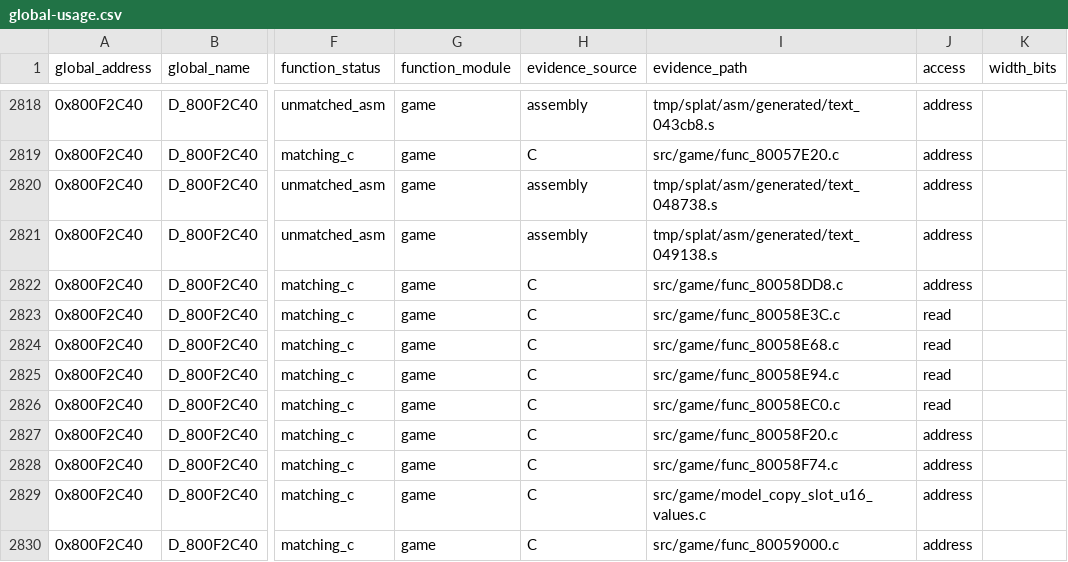
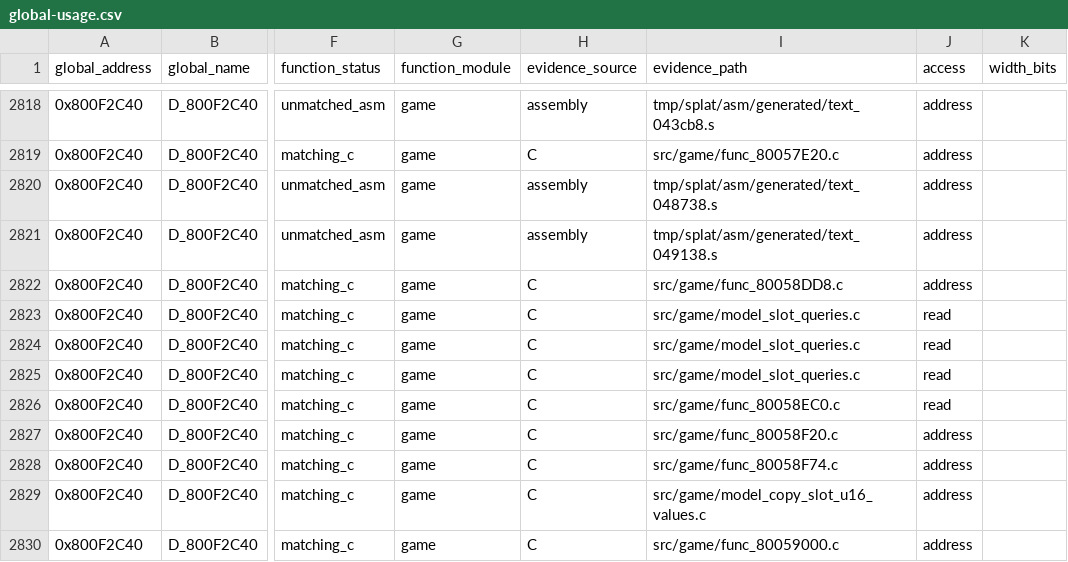
Before and after one commit to MaChInEgUn3/memories-decomp, a CSV file: notes/global-usage.csv, drawn as a sheet; only a part is shown, gaps mark what is left out; the diff names each change by its address in the sheet, - before the commit and + after, or states it on an @@ line.

Commit message:
Coalesce model slot queries (#211)
Groups the three ModelSlot field queries into src/game/model_slot_queries.c.

The three span 0x80058E3C through 0x80058E94 with sizes totalling 0x84,
exactly the span to func_80058EC0. Both boundaries are forced by profile:
func_80058E1C below uses gcc_2_8_1_g8 and func_80058EC0 above uses
gcc_2_8_1_g8_split, against the group's gcc_2_8_1_g0_split.

All three are identically sized field accessors sharing the established model
layout include.

Byte-identical reorganisation; CI reproduced SHA-256
84a54ed74f3d0edd6d81380839f7e4ef5bfb21ecea18be9a062bd6bfa5a45c88.

Part of #39.

```diff
--- a/notes/global-usage.csv
+++ b/notes/global-usage.csv
-I2823 (evidence_path): src/game/func_80058E3C.c
+I2823 (evidence_path): src/game/model_slot_queries.c
-I2824 (evidence_path): src/game/func_80058E68.c
+I2824 (evidence_path): src/game/model_slot_queries.c
-I2825 (evidence_path): src/game/func_80058E94.c
+I2825 (evidence_path): src/game/model_slot_queries.c
```
Also changed, not shown: 5 other files.
